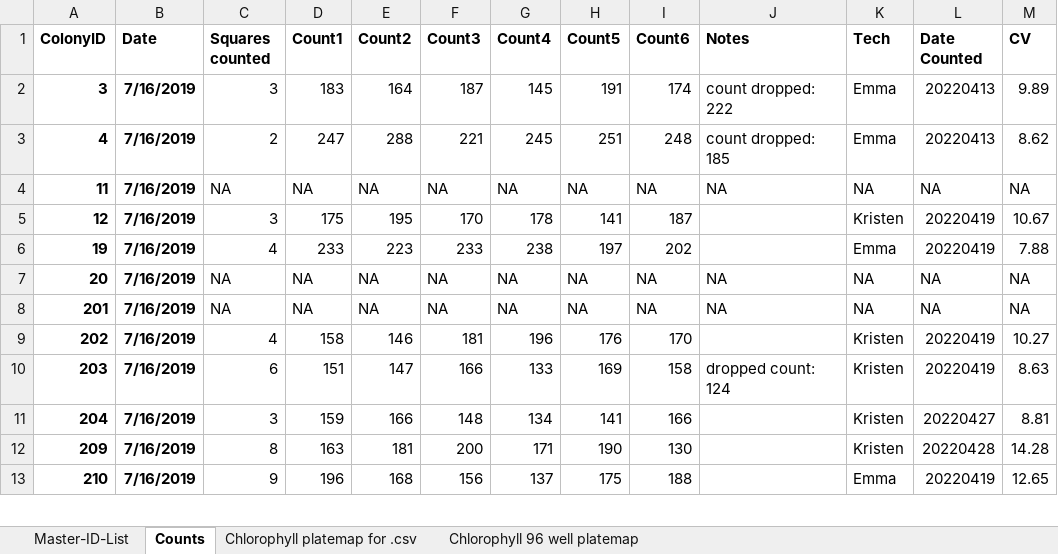
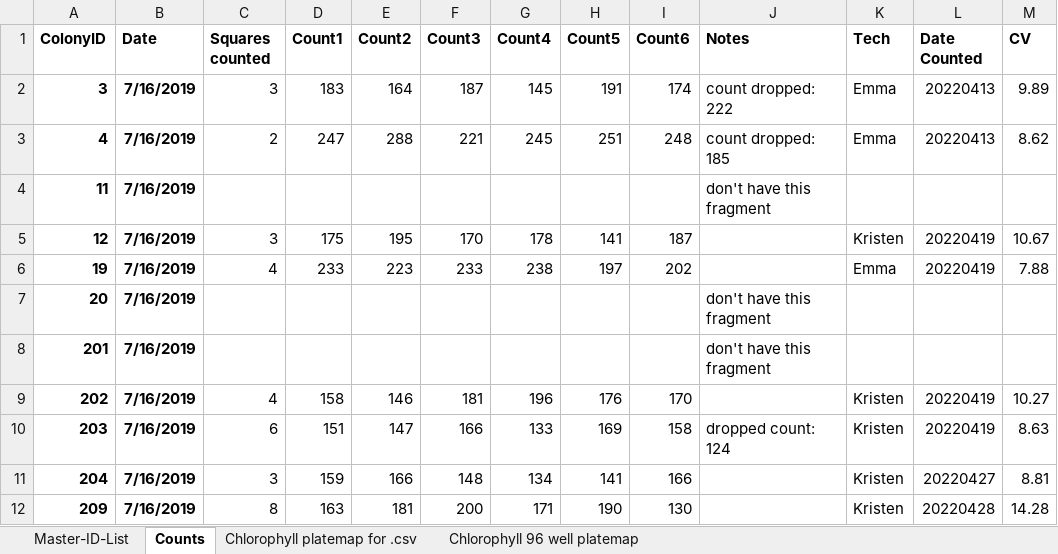
Before and after one commit to hputnam/HI_Bleaching_Timeseries, an Excel workbook: Dec-July-2019-analysis/data/Physiology-URI-labwork.xlsx, sheet Counts, drawn as a sheet; only a part is shown; the shorter side is filled out with more unchanged rows; values as stored, in another font and other column widths than the file's, no borders; conditional formats not drawn; removed rows and columns are numbered as before the commit, all else as after; the diff names each change by its address in the sheet, - before the commit and + after, or states it on an @@ line.

```diff
--- a/Dec-July-2019-analysis/data/Physiology-URI-labwork.xlsx (sheet Counts)
+++ b/Dec-July-2019-analysis/data/Physiology-URI-labwork.xlsx (sheet Counts)
-row 4: 11 | 7/16/2019 | NA | NA | NA | NA | NA | NA | NA | NA | NA | NA | NA
+row 4: 11 | 7/16/2019 |  |  |  |  |  |  |  | don't have this fragment
-row 7: 20 | 7/16/2019 | NA | NA | NA | NA | NA | NA | NA | NA | NA | NA | NA
-row 8: 201 | 7/16/2019 | NA | NA | NA | NA | NA | NA | NA | NA | NA | NA | NA
+row 7: 20 | 7/16/2019 |  |  |  |  |  |  |  | don't have this fragment
+row 8: 201 | 7/16/2019 |  |  |  |  |  |  |  | don't have this fragment
```
Also changed, not shown: sheet Master-ID-List, Dec-July-2019-analysis/data/Molecular-labwork.xlsx, 16 other files.
